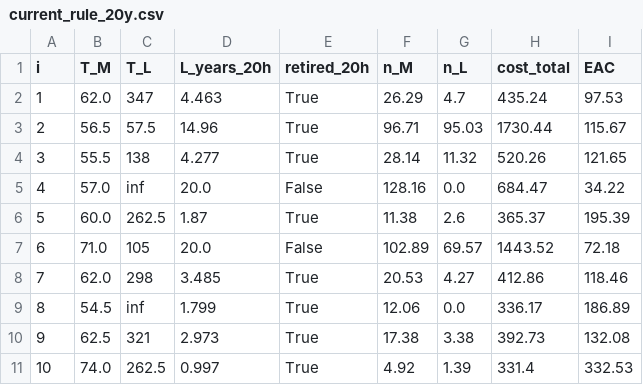
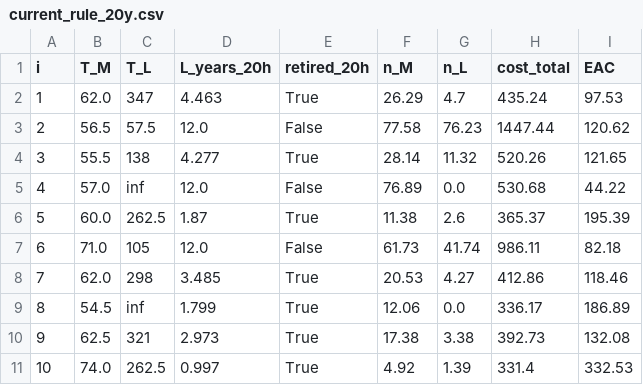
Before and after one commit to hhhhollow/2026_math_modeling_competition, a CSV file: Q3输出/tables/current_rule_20y.csv, drawn as a sheet.

```diff
--- a/Q3输出/tables/current_rule_20y.csv
+++ b/Q3输出/tables/current_rule_20y.csv
@@ -2,7 +2,7 @@ i,T_M,T_L,L_years_20h,retired_20h,n_M,n_L,cost_total,EAC
 1,62.0,347,4.463,True,26.29,4.7,435.24,97.53
-2,56.5,57.5,14.96,True,96.71,95.03,1730.44,115.67
+2,56.5,57.5,12.0,False,77.58,76.23,1447.44,120.62
 3,55.5,138,4.277,True,28.14,11.32,520.26,121.65
-4,57.0,inf,20.0,False,128.16,0.0,684.47,34.22
+4,57.0,inf,12.0,False,76.89,0.0,530.68,44.22
 5,60.0,262.5,1.87,True,11.38,2.6,365.37,195.39
-6,71.0,105,20.0,False,102.89,69.57,1443.52,72.18
+6,71.0,105,12.0,False,61.73,41.74,986.11,82.18
 7,62.0,298,3.485,True,20.53,4.27,412.86,118.46
```
Also changed, not shown: Q2输出/tables/Q2_final_coeffs.csv, Q3输出/tables/comparison_current_vs_optimal.csv, 31 other files.
